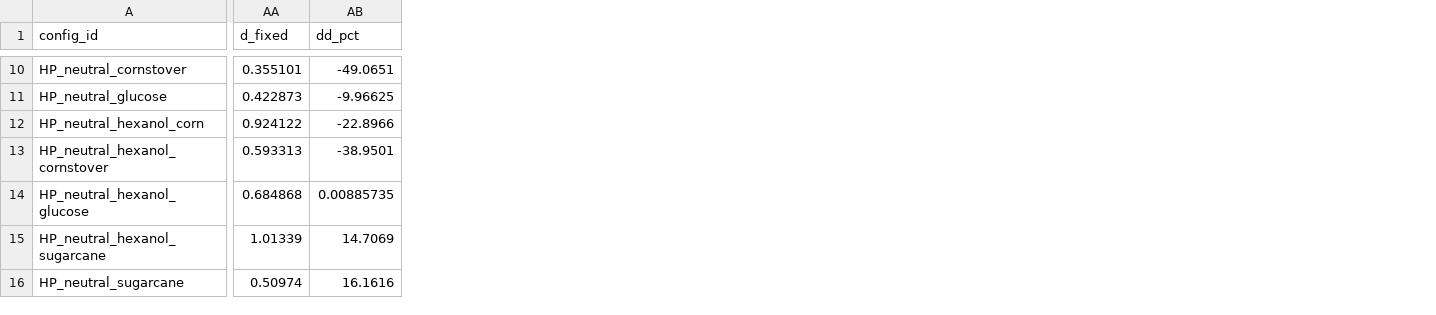
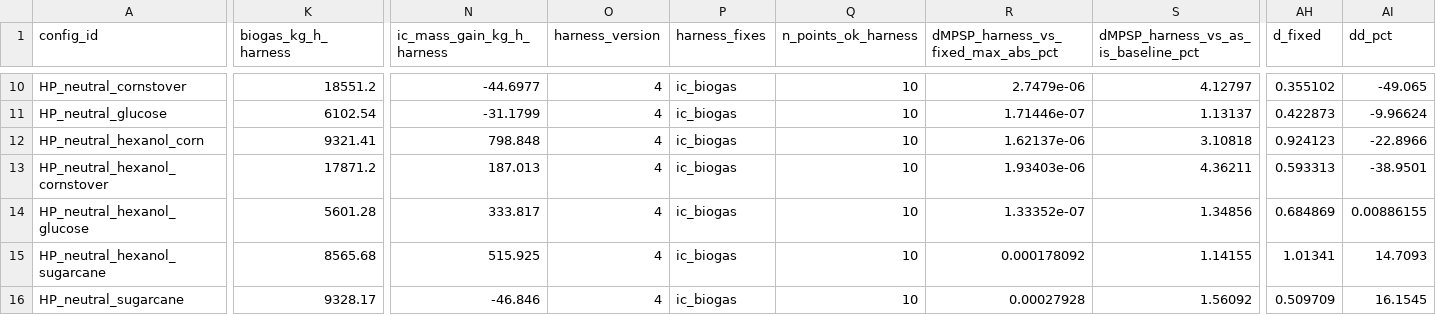
Before and after one commit to sarangbhagwat/fermentation_insights, a CSV file: fermentation_insights/coeff_predictor/data_generation/checks/ic_biogas_bias.csv, drawn as a sheet; only a part is shown, gaps mark what is left out; addresses are those after the commit; the diff covers the shown part only; the diff names each change by its address in the sheet, - before the commit and + after, or states it on an @@ line.

```diff
--- a/fermentation_insights/coeff_predictor/data_generation/checks/ic_biogas_bias.csv
+++ b/fermentation_insights/coeff_predictor/data_generation/checks/ic_biogas_bias.csv
+column K (biogas_kg_h_harness), rows 10-16: 18551.2 | 6102.54 | 9321.41 | 17871.2 | 5601.28 | 8565.68 | 9328.17
+column N (ic_mass_gain_kg_h_harness), rows 10-16: -44.6977 | -31.1799 | 798.848 | 187.013 | 333.817 | 515.925 | -46.846
+column O (harness_version), rows 10-16: all 4
+column P (harness_fixes), rows 10-16: all ic_biogas
+column Q (n_points_ok_harness), rows 10-16: all 10
+column R, row 1: dMPSP_harness_vs_fixed_max_abs_pct; rows 10-16: 2.7479e-06 | 1.71446e-07 | 1.62137e-06 | 1.93403e-06 | 1.33352e-07 | 0.000178092 | 0.00027928
+column S, row 1: dMPSP_harness_vs_as_is_baseline_pct; rows 10-16: 4.12797 | 1.13137 | 3.10818 | 4.36211 | 1.34856 | 1.14155 | 1.56092
-AH10 (d_fixed): 0.355101
+AH10 (d_fixed): 0.355102
-AI10 (dd_pct): -49.0651
+AI10 (dd_pct): -49.065
-AI11 (dd_pct): -9.96625
+AI11 (dd_pct): -9.96624
-AH12 (d_fixed): 0.924122
+AH12 (d_fixed): 0.924123
-AH14 (d_fixed): 0.684868
+AH14 (d_fixed): 0.684869
-AI14 (dd_pct): 0.00885735
+AI14 (dd_pct): 0.00886155
-AH15 (d_fixed): 1.01339
+AH15 (d_fixed): 1.01341
-AI15 (dd_pct): 14.7069
+AI15 (dd_pct): 14.7093
-AH16 (d_fixed): 0.50974
+AH16 (d_fixed): 0.509709
-AI16 (dd_pct): 16.1616
+AI16 (dd_pct): 16.1545
```
Also changed, not shown: 157 edited cells elsewhere in this file, fermentation_insights/coeff_predictor/data_generation/checks/capacity_response.csv, fermentation_insights/coeff_predictor/data_generation/checks/duplicate_inlets_bias.csv, 34 other files.
